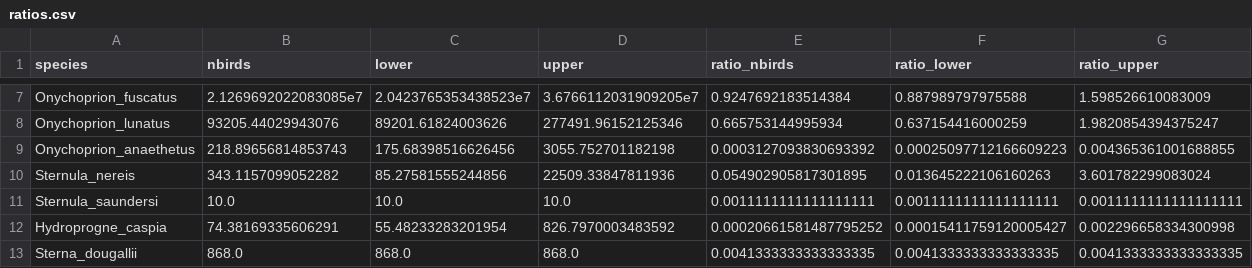
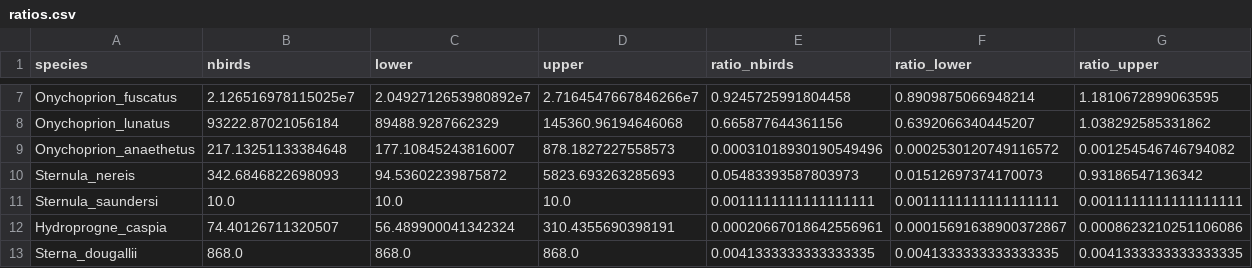
Before and after one commit to simonsteiger/atoll-seabirds, a CSV file: results/data/ratios.csv, drawn as a sheet; only a part is shown, gaps mark what is left out; the diff covers the shown part only; the diff names each change by its address in the sheet, - before the commit and + after, or states it on an @@ line.

```diff
--- a/results/data/ratios.csv
+++ b/results/data/ratios.csv
-B7 (nbirds): 2.1269692022083085e7
+B7 (nbirds): 2.126516978115025e7
-C7 (lower): 2.0423765353438523e7
+C7 (lower): 2.0492712653980892e7
-D7 (upper): 3.6766112031909205e7
+D7 (upper): 2.7164547667846266e7
-E7 (ratio_nbirds): 0.9247692183514384
+E7 (ratio_nbirds): 0.9245725991804458
-F7 (ratio_lower): 0.887989797975588
+F7 (ratio_lower): 0.8909875066948214
-G7 (ratio_upper): 1.598526610083009
+G7 (ratio_upper): 1.1810672899063595
-B8 (nbirds): 93205.44029943076
+B8 (nbirds): 93222.87021056184
-C8 (lower): 89201.61824003626
+C8 (lower): 89488.9287662329
-D8 (upper): 277491.96152125346
+D8 (upper): 145360.96194646068
-E8 (ratio_nbirds): 0.665753144995934
+E8 (ratio_nbirds): 0.665877644361156
-F8 (ratio_lower): 0.637154416000259
+F8 (ratio_lower): 0.6392066340445207
-G8 (ratio_upper): 1.9820854394375247
+G8 (ratio_upper): 1.038292585331862
-B9 (nbirds): 218.89656814853743
+B9 (nbirds): 217.13251133384648
-C9 (lower): 175.68398516626456
+C9 (lower): 177.10845243816007
-D9 (upper): 3055.752701182198
+D9 (upper): 878.1827227558573
-E9 (ratio_nbirds): 0.0003127093830693392
+E9 (ratio_nbirds): 0.00031018930190549496
-F9 (ratio_lower): 0.00025097712166609223
+F9 (ratio_lower): 0.0002530120749116572
-G9 (ratio_upper): 0.004365361001688855
+G9 (ratio_upper): 0.001254546746794082
-B10 (nbirds): 343.1157099052282
+B10 (nbirds): 342.6846822698093
-C10 (lower): 85.27581555244856
+C10 (lower): 94.53602239875872
-D10 (upper): 22509.33847811936
+D10 (upper): 5823.693263285693
-E10 (ratio_nbirds): 0.054902905817301895
+E10 (ratio_nbirds): 0.05483393587803973
-F10 (ratio_lower): 0.013645222106160263
+F10 (ratio_lower): 0.01512697374170073
-G10 (ratio_upper): 3.601782299083024
+G10 (ratio_upper): 0.93186547136342
-B12 (nbirds): 74.38169335606291
+B12 (nbirds): 74.40126711320507
-C12 (lower): 55.48233283201954
+C12 (lower): 56.489900041342324
-D12 (upper): 826.7970003483592
+D12 (upper): 310.4355690398191
-E12 (ratio_nbirds): 0.00020661581487795252
+E12 (ratio_nbirds): 0.00020667018642556961
-F12 (ratio_lower): 0.00015411759120005427
+F12 (ratio_lower): 0.00015691638900372867
-G12 (ratio_upper): 0.002296658334300998
+G12 (ratio_upper): 0.0008623210251106086
```
Also changed, not shown: 126 edited cells elsewhere in this file, data/atoll_seabird_populations_outofsample-validation.csv, results/data/allpopulations.csv, 10 other files.
